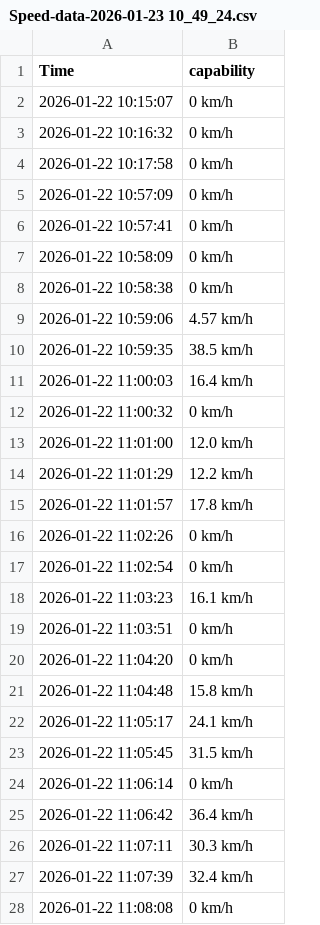
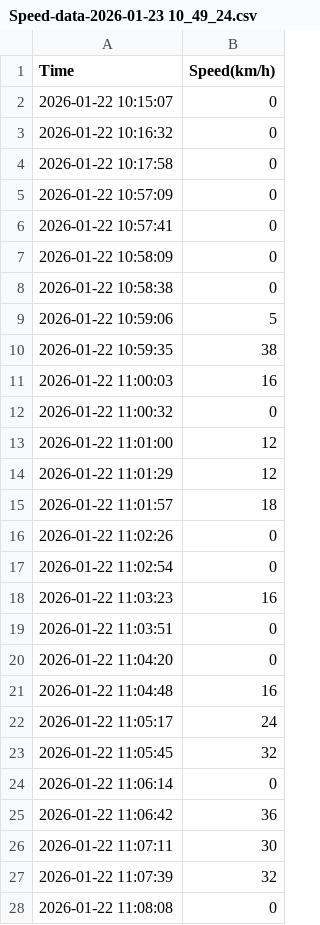
Before and after one commit to Thibaut-dunasys/driving-data, a CSV file: datav2/roulage0122/Speed-data-2026-01-23 10_49_24.csv, drawn as a sheet; only a part is shown; the diff covers the shown part only.

```diff
--- a/datav2/roulage0122/Speed-data-2026-01-23 10_49_24.csv
+++ b/datav2/roulage0122/Speed-data-2026-01-23 10_49_24.csv
@@ -1,28 +1,28 @@
-"Time","capability"
-2026-01-22 10:15:07,0 km/h
-2026-01-22 10:16:32,0 km/h
-2026-01-22 10:17:58,0 km/h
-2026-01-22 10:57:09,0 km/h
-2026-01-22 10:57:41,0 km/h
-2026-01-22 10:58:09,0 km/h
-2026-01-22 10:58:38,0 km/h
-2026-01-22 10:59:06,4.57 km/h
-2026-01-22 10:59:35,38.5 km/h
-2026-01-22 11:00:03,16.4 km/h
-2026-01-22 11:00:32,0 km/h
-2026-01-22 11:01:00,12.0 km/h
-2026-01-22 11:01:29,12.2 km/h
-2026-01-22 11:01:57,17.8 km/h
-2026-01-22 11:02:26,0 km/h
-2026-01-22 11:02:54,0 km/h
-2026-01-22 11:03:23,16.1 km/h
-2026-01-22 11:03:51,0 km/h
-2026-01-22 11:04:20,0 km/h
-2026-01-22 11:04:48,15.8 km/h
-2026-01-22 11:05:17,24.1 km/h
-2026-01-22 11:05:45,31.5 km/h
-2026-01-22 11:06:14,0 km/h
-2026-01-22 11:06:42,36.4 km/h
-2026-01-22 11:07:11,30.3 km/h
-2026-01-22 11:07:39,32.4 km/h
-2026-01-22 11:08:08,0 km/h
+Time,Speed(km/h)
+2026-01-22 10:15:07,0
+2026-01-22 10:16:32,0
+2026-01-22 10:17:58,0
+2026-01-22 10:57:09,0
+2026-01-22 10:57:41,0
+2026-01-22 10:58:09,0
+2026-01-22 10:58:38,0
+2026-01-22 10:59:06,5
+2026-01-22 10:59:35,38
+2026-01-22 11:00:03,16
+2026-01-22 11:00:32,0
+2026-01-22 11:01:00,12
+2026-01-22 11:01:29,12
+2026-01-22 11:01:57,18
+2026-01-22 11:02:26,0
+2026-01-22 11:02:54,0
+2026-01-22 11:03:23,16
+2026-01-22 11:03:51,0
+2026-01-22 11:04:20,0
+2026-01-22 11:04:48,16
+2026-01-22 11:05:17,24
+2026-01-22 11:05:45,32
+2026-01-22 11:06:14,0
+2026-01-22 11:06:42,36
+2026-01-22 11:07:11,30
+2026-01-22 11:07:39,32
+2026-01-22 11:08:08,0
```
Also changed, not shown: 103 edited cells elsewhere in this file, datav2/roulage0121_1/EngineSpeed-data-2026-01-23 09_59_01.csv, datav2/roulage0121_2/EngineSpeed-data-2026-01-23 10_35_35.csv, 7 other files.
